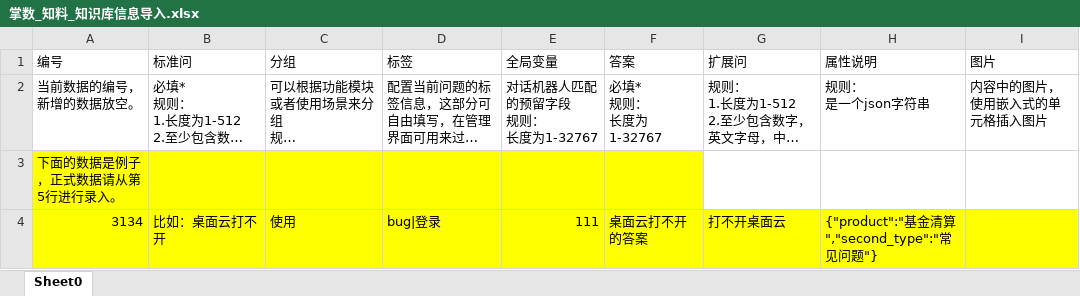
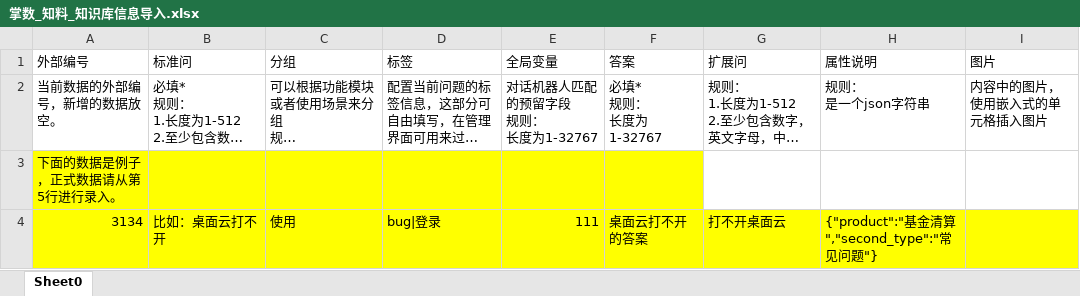
Before and after one commit to wuhanchu/fr-schema, an Excel workbook: public/import/掌数_知料_知识库信息导入.xlsx, sheet Sheet0, drawn as a sheet; long unchanged cells end in …; values as stored, in another font and other column widths than the file's, no borders; the diff names each change by its address in the sheet, - before the commit and + after, or states it on an @@ line.

```diff
--- a/public/import/掌数_知料_知识库信息导入.xlsx (sheet Sheet0)
+++ b/public/import/掌数_知料_知识库信息导入.xlsx (sheet Sheet0)
-A1: 编号
+A1: 外部编号
-A2 (外部编号): 当前数据的编号，新增的数据放空。
+A2 (外部编号): 当前数据的外部编号，新增的数据放空。
```
Also changed, not shown: 3 other files.
